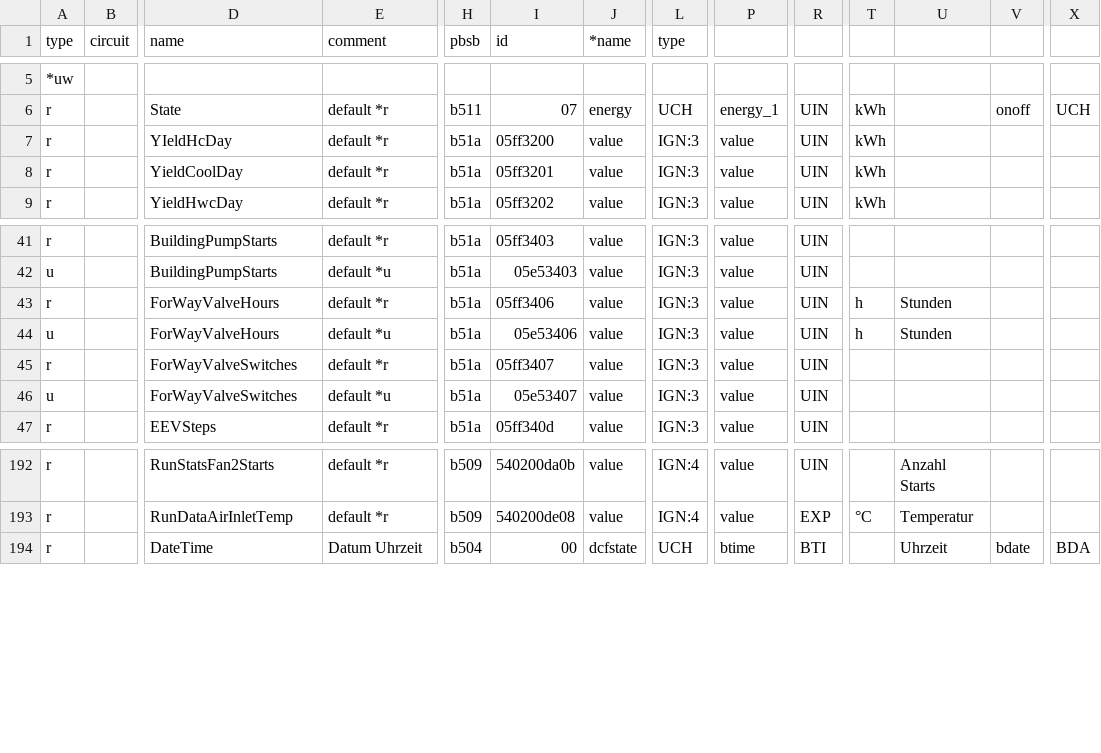
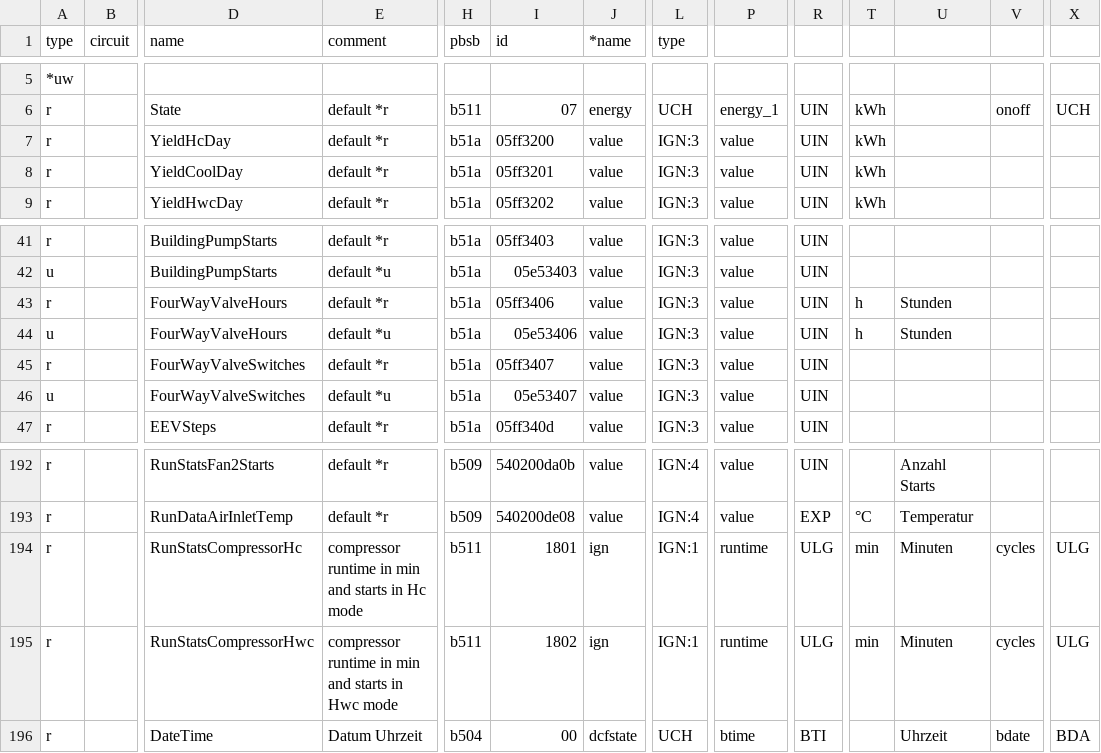
Before and after one commit to peedign/ebus.hp.github.io, a CSV file: next/de/vaillant/08.hmu.csv, drawn as a sheet; only a part is shown, gaps mark what is left out; rows hold the shown columns only; the diff names each change by its address in the sheet, - before the commit and + after, or states it on an @@ line.

```diff
--- a/next/de/vaillant/08.hmu.csv
+++ b/next/de/vaillant/08.hmu.csv
-D7 (name): YIeldHcDay
+D7 (name): YieldHcDay
-D43:D44 (name): ForWayValveHours
+D43:D44 (name): FourWayValveHours
-D45:D46 (name): ForWayValveSwitches
+D45:D46 (name): FourWayValveSwitches
+row 194: r |  | RunStatsCompressorHc | compressor runtime in min and starts in Hc mode | b511 | 1801 | ign | IGN:1 | runtime | ULG | min | Minuten | cycles | ULG
+row 195: r |  | RunStatsCompressorHwc | compressor runtime in min and starts in Hwc mode | b511 | 1802 | ign | IGN:1 | runtime | ULG | min | Minuten | cycles | ULG
```
Also changed, not shown: next/en/vaillant/08.hmu.csv, 3 other files.
